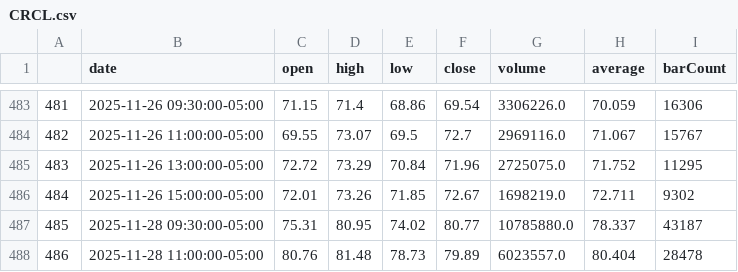
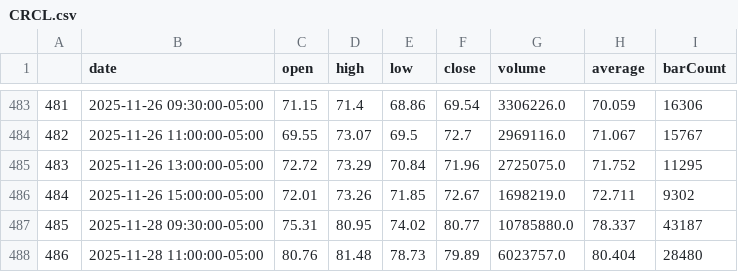
Before and after one commit to aymanecheikh/quantitative-finance, a CSV file: src/algo_trading/historical_data/CRCL.csv, drawn as a sheet; only a part is shown, gaps mark what is left out.

```diff
--- a/src/algo_trading/historical_data/CRCL.csv
+++ b/src/algo_trading/historical_data/CRCL.csv
@@ -487,2 +487,2 @@
 485,2025-11-28 09:30:00-05:00,75.31,80.95,74.02,80.77,10785880.0,78.337,43187
-486,2025-11-28 11:00:00-05:00,80.76,81.48,78.73,79.89,6023557.0,80.404,28478
+486,2025-11-28 11:00:00-05:00,80.76,81.48,78.73,79.89,6023757.0,80.404,28480
```
Also changed, not shown: src/algo_trading/historical_data/COHR.csv, src/algo_trading/historical_data/CRDO.csv, 28 other files.
